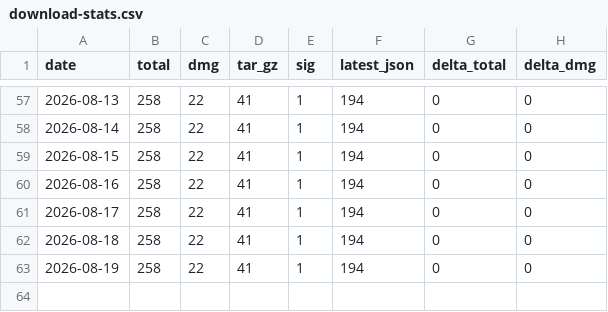
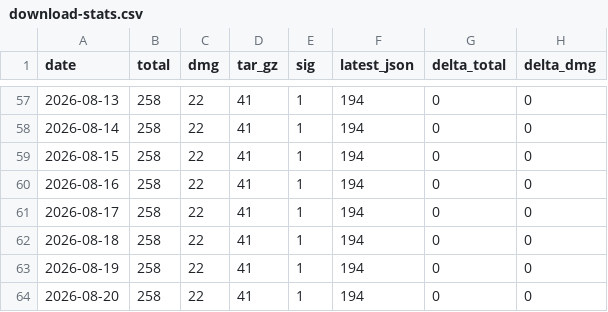
Before and after one commit to ryo-kame/atelie-releases, a CSV file: download-stats.csv, drawn as a sheet; only a part is shown, gaps mark what is left out.

Commit message:
chore: record download stats for 2026-08-20

```diff
--- a/download-stats.csv
+++ b/download-stats.csv
@@ -63 +63,2 @@ date,total,dmg,tar_gz,sig,latest_json,delta_total,delta_dmg
 2026-08-19,258,22,41,1,194,0,0
+2026-08-20,258,22,41,1,194,0,0
```
